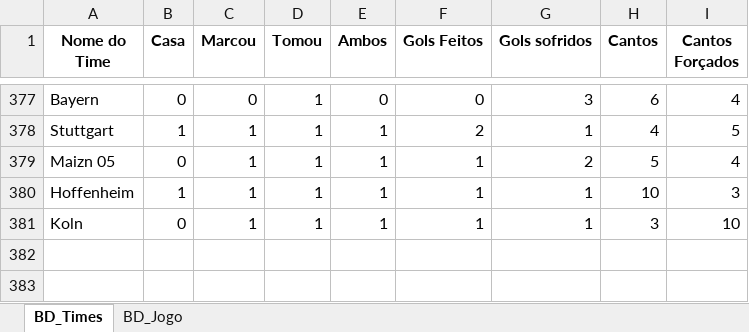
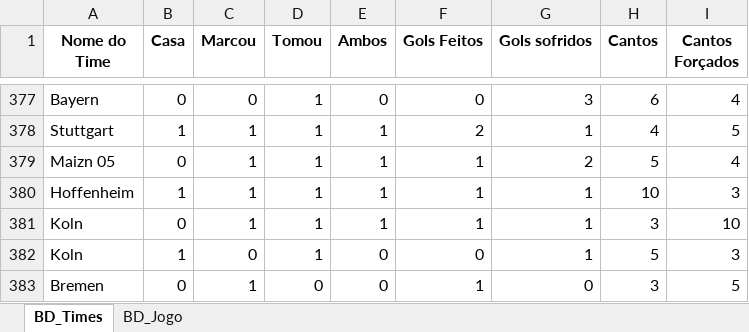
Before and after one commit to marcoscerqueira2603/pagina_apostas, an Excel workbook: bundesliga.xlsx, sheet BD_Times, drawn as a sheet; only a part is shown, gaps mark what is left out; values as stored, in another font and other column widths than the file's, no borders; the diff names each change by its address in the sheet, - before the commit and + after, or states it on an @@ line.

```diff
--- a/bundesliga.xlsx (sheet BD_Times)
+++ b/bundesliga.xlsx (sheet BD_Times)
+row 382: Koln | 1 | 0 | 1 | 0 | 0 | 1 | 5 | 3
+row 383: Bremen | 0 | 1 | 0 | 0 | 1 | 0 | 3 | 5
```
Also changed, not shown: sheet BD_Jogo, espanhol.xlsx, frances.xlsx, 8 other files.
